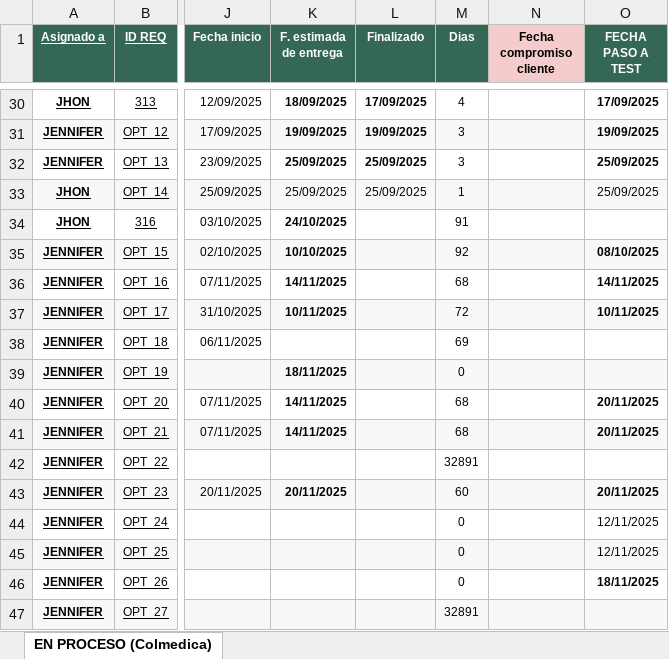
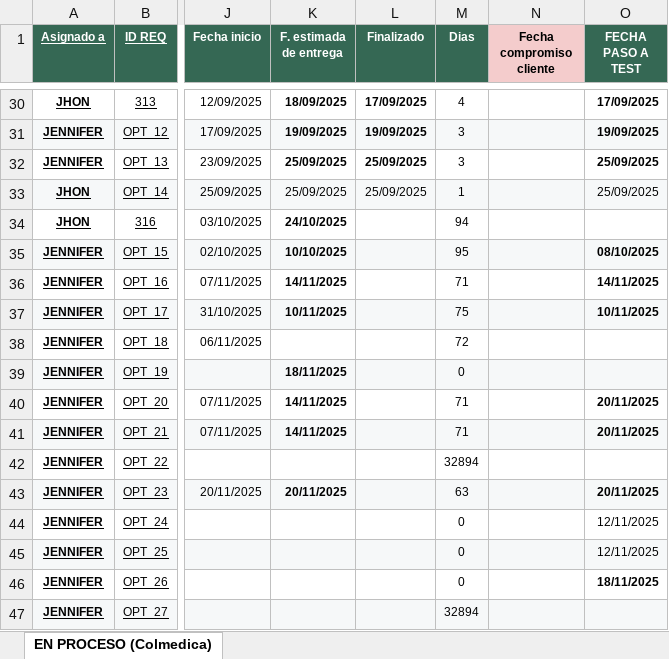
Before and after one commit to Imaginepruebas/requerimientos-diarios, an Excel workbook: Colmedica.xlsx, sheet EN PROCESO (Colmedica), drawn as a sheet; only a part is shown, gaps mark what is left out; values as stored, in another font and other column widths than the file's, no borders; conditional formats not drawn; the diff covers the shown part only; the diff names each change by its address in the sheet, - before the commit and + after, or states it on an @@ line.

```diff
--- a/Colmedica.xlsx (sheet EN PROCESO (Colmedica))
+++ b/Colmedica.xlsx (sheet EN PROCESO (Colmedica))
-M34 (Dias): 91
+M34 (Dias): 94
-M35 (Dias): 92
+M35 (Dias): 95
-M36 (Dias): 68
+M36 (Dias): 71
-M37 (Dias): 72
+M37 (Dias): 75
-M38 (Dias): 69
+M38 (Dias): 72
-M40:M41 (Dias): 68
+M40:M41 (Dias): 71
-M42 (Dias): 32891
+M42 (Dias): 32894
-M43 (Dias): 60
+M43 (Dias): 63
-M47 (Dias): 32891
+M47 (Dias): 32894
```
Also changed, not shown: 1 removed row and 34 edited cells elsewhere in this sheet, Bolivar.xlsx, Colmena.xlsx, 12 other files.
